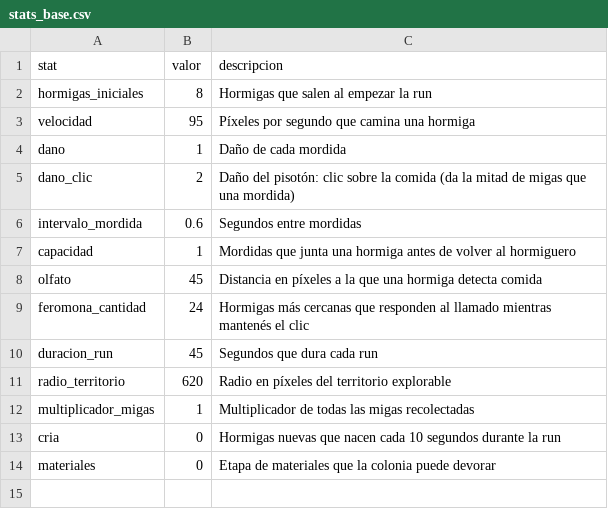
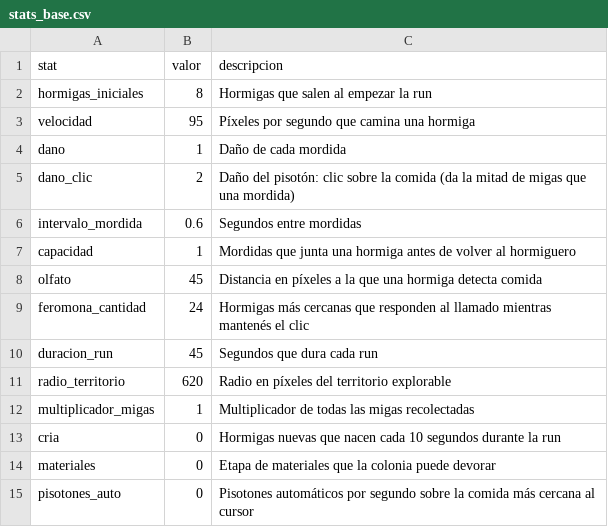
Before and after one commit to lucotuco/hormigas, a CSV file: datos/stats_base.csv, drawn as a sheet.

```diff
--- a/datos/stats_base.csv
+++ b/datos/stats_base.csv
@@ -14 +14,2 @@ cria,0,Hormigas nuevas que nacen cada 10 segundos durante la run
 materiales,0,Etapa de materiales que la colonia puede devorar
+pisotones_auto,0,Pisotones automáticos por segundo sobre la comida más cercana al cursor
```
Also changed, not shown: datos/jalea.csv, datos/mejoras.csv, 20 other files.
